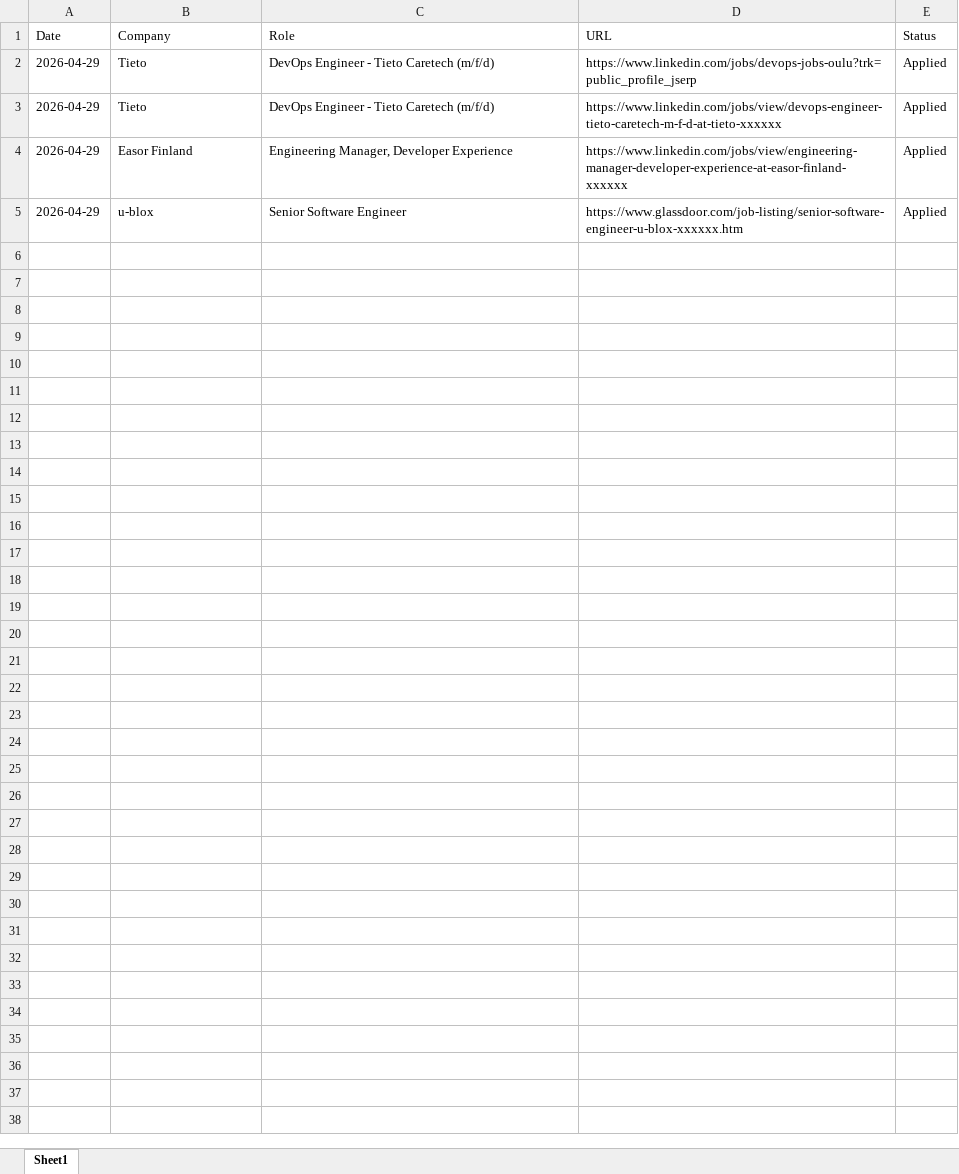
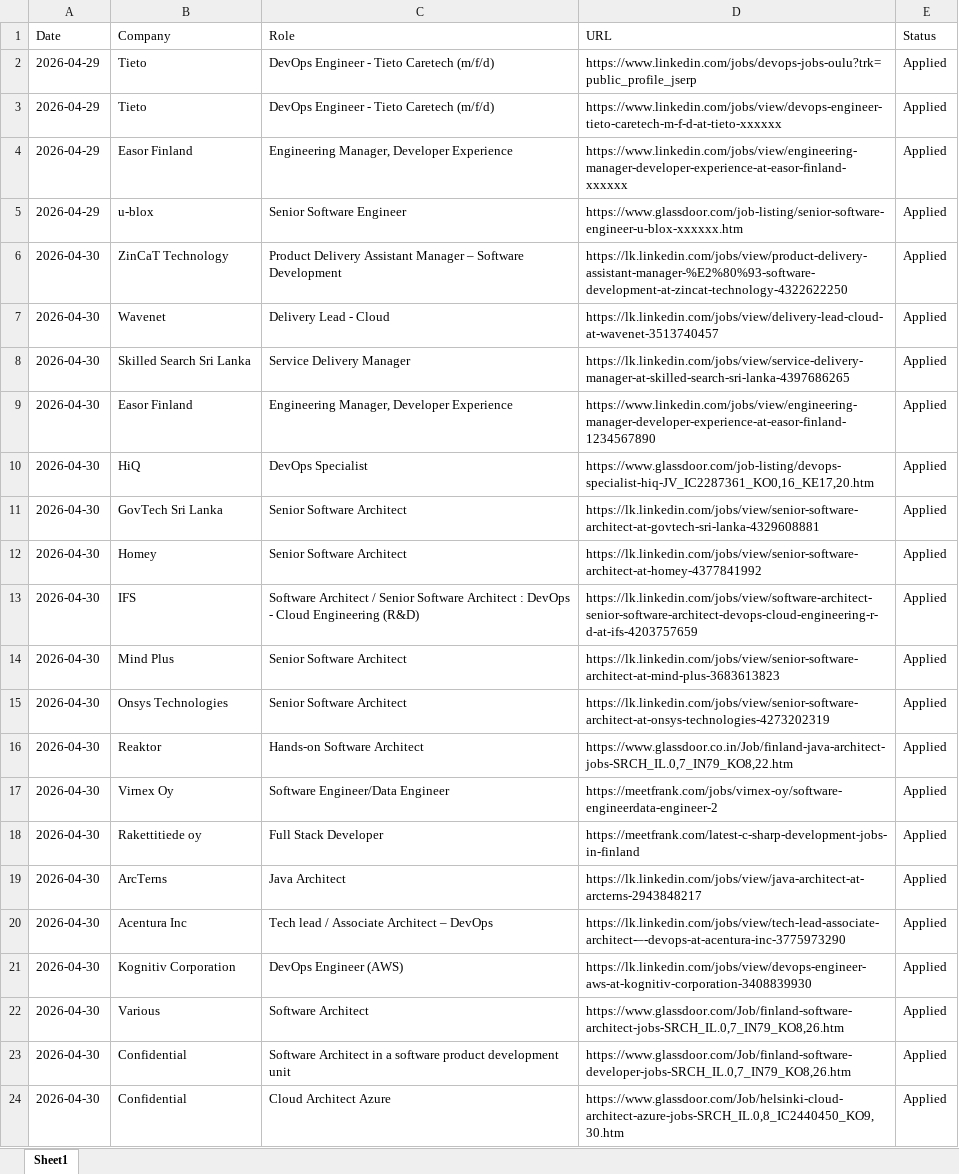
Before and after one commit to kumarahhc/JobSpinner, an Excel workbook: output/job_application_status.xlsx, sheet Sheet1, drawn as a sheet; values as stored, in another font and other column widths than the file's, no borders; the diff names each change by its address in the sheet, - before the commit and + after, or states it on an @@ line.

```diff
--- a/output/job_application_status.xlsx (sheet Sheet1)
+++ b/output/job_application_status.xlsx (sheet Sheet1)
+row 6: 2026-04-30 | ZinCaT Technology | Product Delivery Assistant Manager – Software Development | https://lk.linkedin.com/jobs/view/product-delivery-assistant-manager-%E2%80%93-software-development-at-zincat-technology-4322622250 | Applied
+row 7: 2026-04-30 | Wavenet | Delivery Lead - Cloud | https://lk.linkedin.com/jobs/view/delivery-lead-cloud-at-wavenet-3513740457 | Applied
+row 8: 2026-04-30 | Skilled Search Sri Lanka | Service Delivery Manager | https://lk.linkedin.com/jobs/view/service-delivery-manager-at-skilled-search-sri-lanka-4397686265 | Applied
+row 9: 2026-04-30 | Easor Finland | Engineering Manager, Developer Experience | https://www.linkedin.com/jobs/view/engineering-manager-developer-experience-at-easor-finland-1234567890 | Applied
+row 10: 2026-04-30 | HiQ | DevOps Specialist | https://www.glassdoor.com/job-listing/devops-specialist-hiq-JV_IC2287361_KO0,16_KE17,20.htm | Applied
+row 11: 2026-04-30 | GovTech Sri Lanka | Senior Software Architect | https://lk.linkedin.com/jobs/view/senior-software-architect-at-govtech-sri-lanka-4329608881 | Applied
+row 12: 2026-04-30 | Homey | Senior Software Architect | https://lk.linkedin.com/jobs/view/senior-software-architect-at-homey-4377841992 | Applied
+row 13: 2026-04-30 | IFS | Software Architect / Senior Software Architect : DevOps - Cloud Engineering (R&D) | https://lk.linkedin.com/jobs/view/software-architect-senior-software-architect-devops-cloud-engineering-r-d-at-ifs-4203757659 | Applied
+row 14: 2026-04-30 | Mind Plus | Senior Software Architect | https://lk.linkedin.com/jobs/view/senior-software-architect-at-mind-plus-3683613823 | Applied
+row 15: 2026-04-30 | Onsys Technologies | Senior Software Architect | https://lk.linkedin.com/jobs/view/senior-software-architect-at-onsys-technologies-4273202319 | Applied
+row 16: 2026-04-30 | Reaktor | Hands-on Software Architect | https://www.glassdoor.co.in/Job/finland-java-architect-jobs-SRCH_IL.0,7_IN79_KO8,22.htm | Applied
+row 17: 2026-04-30 | Virnex Oy | Software Engineer/Data Engineer | https://meetfrank.com/jobs/virnex-oy/software-engineerdata-engineer-2 | Applied
+row 18: 2026-04-30 | Rakettitiede oy | Full Stack Developer | https://meetfrank.com/latest-c-sharp-development-jobs-in-finland | Applied
+row 19: 2026-04-30 | ArcTerns | Java Architect | https://lk.linkedin.com/jobs/view/java-architect-at-arcterns-2943848217 | Applied
+row 20: 2026-04-30 | Acentura Inc | Tech lead / Associate Architect – DevOps | https://lk.linkedin.com/jobs/view/tech-lead-associate-architect-–-devops-at-acentura-inc-3775973290 | Applied
+row 21: 2026-04-30 | Kognitiv Corporation | DevOps Engineer (AWS) | https://lk.linkedin.com/jobs/view/devops-engineer-aws-at-kognitiv-corporation-3408839930 | Applied
+row 22: 2026-04-30 | Various | Software Architect | https://www.glassdoor.com/Job/finland-software-architect-jobs-SRCH_IL.0,7_IN79_KO8,26.htm | Applied
+row 23: 2026-04-30 | Confidential | Software Architect in a software product development unit | https://www.glassdoor.com/Job/finland-software-developer-jobs-SRCH_IL.0,7_IN79_KO8,26.htm | Applied
+row 24: 2026-04-30 | Confidential | Cloud Architect Azure | https://www.glassdoor.com/Job/helsinki-cloud-architect-azure-jobs-SRCH_IL.0,8_IC2440450_KO9,30.htm | Applied
```
Also changed, not shown: 14 other files.
